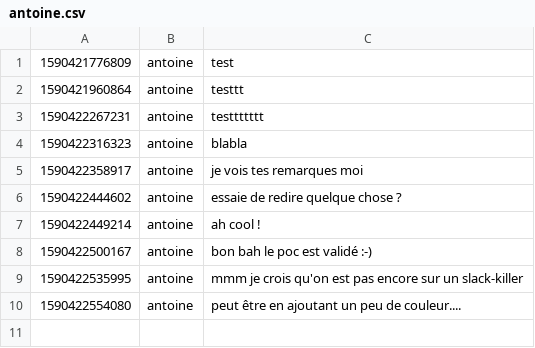
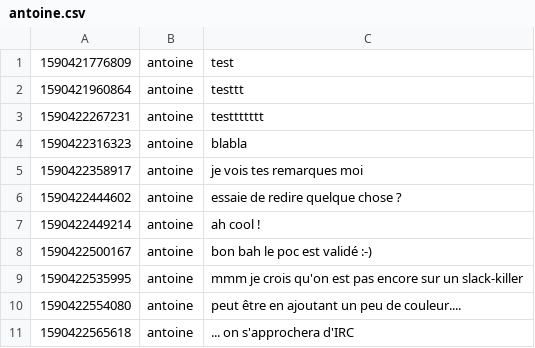
Before and after one commit to acailly/git-chat, a CSV file: data/antoine.csv, drawn as a sheet; the diff names each change by its address in the sheet, - before the commit and + after, or states it on an @@ line.

Commit message:
:white_check_mark: Automatic sync git

```diff
--- a/data/antoine.csv
+++ b/data/antoine.csv
+row 11: 1590422565618 | antoine | ... on s'approchera d'IRC
```
